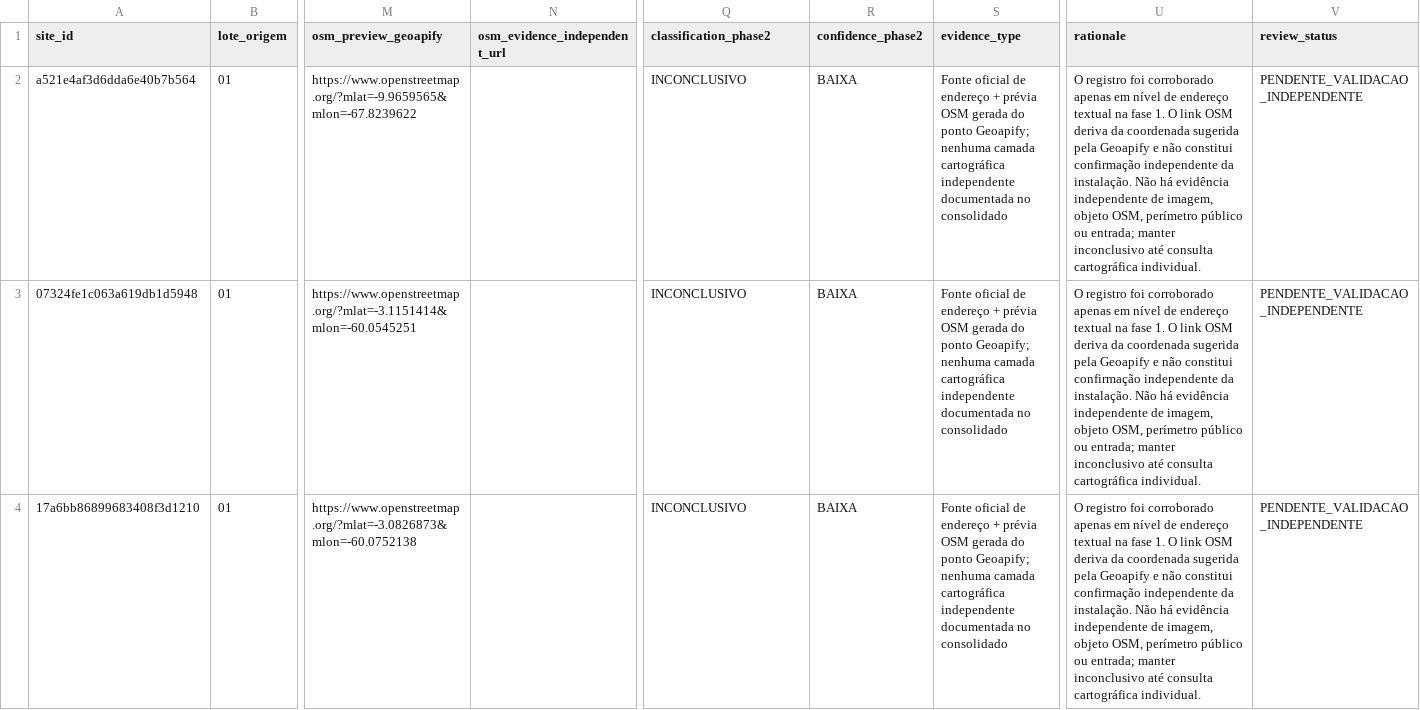
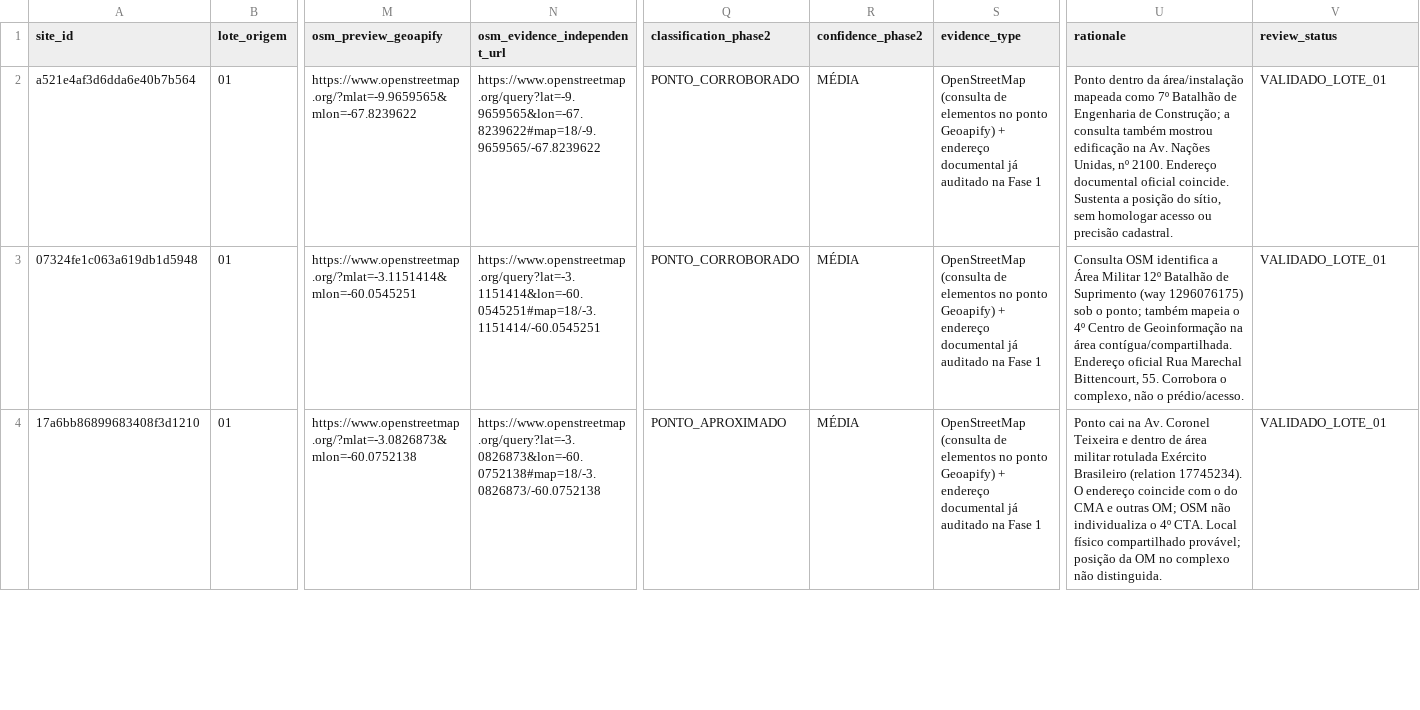
Before and after one commit to Juanjfmr/bivaque-community, a CSV file: data/om/evidence/geographic_validation_phase2_116.csv, drawn as a sheet; only a part is shown, gaps mark what is left out; the diff covers the shown part only; the diff names each change by its address in the sheet, - before the commit and + after, or states it on an @@ line.

Commit message:
data: validar lote 01 de pontos geográficos (25 registros)

```diff
--- a/data/om/evidence/geographic_validation_phase2_116.csv
+++ b/data/om/evidence/geographic_validation_phase2_116.csv
-N2 (osm_evidence_independent_url): (empty)
+N2 (osm_evidence_independent_url): https://www.openstreetmap.org/query?lat=-9.9659565&lon=-67.8239622#map=18/-9.9659565/-67.8239622
-Q2:Q3 (classification_phase2): INCONCLUSIVO
+Q2:Q3 (classification_phase2): PONTO_CORROBORADO
-R2:R4 (confidence_phase2): BAIXA
+R2:R4 (confidence_phase2): MÉDIA
-S2:S4 (evidence_type): Fonte oficial de endereço + prévia OSM gerada do ponto Geoapify; nenhuma camada cartográfica independente documentada no consolidado
+S2:S4 (evidence_type): OpenStreetMap (consulta de elementos no ponto Geoapify) + endereço documental já auditado na Fase 1
-U2 (rationale): O registro foi corroborado apenas em nível de endereço textual na fase 1. O link OSM deriva da coordenada sugerida pela Geoapify e não constitui confirmação independente da instalação. Não há evidência independente de imagem, objeto OSM, perímetro público ou entrada; manter inconclusivo até consulta cartográfica individual.
+U2 (rationale): Ponto dentro da área/instalação mapeada como 7º Batalhão de Engenharia de Construção; a consulta também mostrou edificação na Av. Nações Unidas, nº 2100. Endereço documental oficial coincide. Sustenta a posição do sítio, sem homologar acesso ou precisão cadastral.
-V2:V4 (review_status): PENDENTE_VALIDACAO_INDEPENDENTE
+V2:V4 (review_status): VALIDADO_LOTE_01
-N3 (osm_evidence_independent_url): (empty)
+N3 (osm_evidence_independent_url): https://www.openstreetmap.org/query?lat=-3.1151414&lon=-60.0545251#map=18/-3.1151414/-60.0545251
-U3 (rationale): O registro foi corroborado apenas em nível de endereço textual na fase 1. O link OSM deriva da coordenada sugerida pela Geoapify e não constitui confirmação independente da instalação. Não há evidência independente de imagem, objeto OSM, perímetro público ou entrada; manter inconclusivo até consulta cartográfica individual.
+U3 (rationale): Consulta OSM identifica a Área Militar 12º Batalhão de Suprimento (way 1296076175) sob o ponto; também mapeia o 4º Centro de Geoinformação na área contígua/compartilhada. Endereço oficial Rua Marechal Bittencourt, 55. Corrobora o complexo, não o prédio/acesso.
-N4 (osm_evidence_independent_url): (empty)
+N4 (osm_evidence_independent_url): https://www.openstreetmap.org/query?lat=-3.0826873&lon=-60.0752138#map=18/-3.0826873/-60.0752138
-Q4 (classification_phase2): INCONCLUSIVO
+Q4 (classification_phase2): PONTO_APROXIMADO
-U4 (rationale): O registro foi corroborado apenas em nível de endereço textual na fase 1. O link OSM deriva da coordenada sugerida pela Geoapify e não constitui confirmação independente da instalação. Não há evidência independente de imagem, objeto OSM, perímetro público ou entrada; manter inconclusivo até consulta cartográfica individual.
+U4 (rationale): Ponto cai na Av. Coronel Teixeira e dentro de área militar rotulada Exército Brasileiro (relation 17745234). O endereço coincide com o do CMA e outras OM; OSM não individualiza o 4º CTA. Local físico compartilhado provável; posição da OM no complexo não distinguida.
```
Also changed, not shown: 110 edited cells elsewhere in this file.
